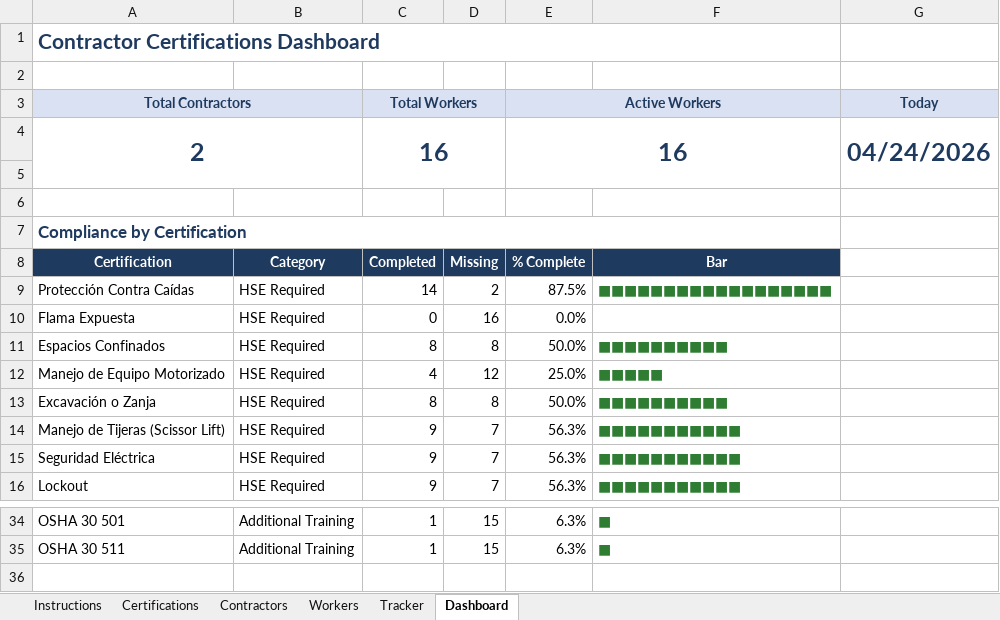
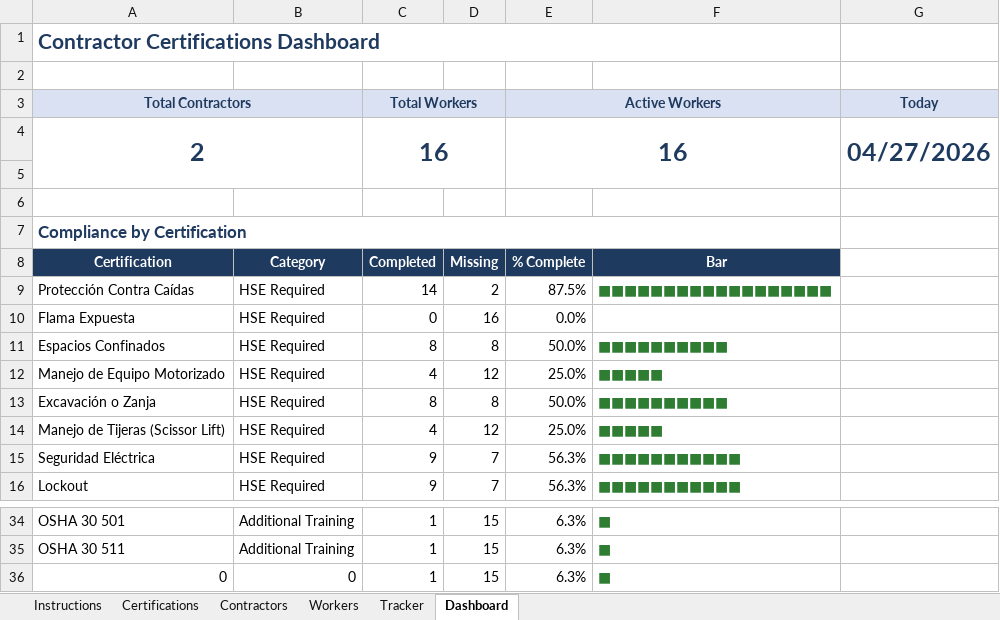
Before and after one commit to Joshua7792/jacobdashboard, an Excel workbook: cert_tracker/Contractor Certifications Tracker.xlsx, sheet Dashboard, drawn as a sheet; only a part is shown, gaps mark what is left out; values as stored, in another font and other column widths than the file's, no borders; conditional formats not drawn; the diff names each change by its address in the sheet, - before the commit and + after, or states it on an @@ line.

```diff
--- a/cert_tracker/Contractor Certifications Tracker.xlsx (sheet Dashboard)
+++ b/cert_tracker/Contractor Certifications Tracker.xlsx (sheet Dashboard)
-G4 (Today): 04/24/2026
+G4 (Today): 04/27/2026
-C14 (Total Workers): 9
+C14 (Total Workers): 4
-D14: 7
+D14: 12
-E14 (Active Workers): 56.3%
+E14 (Active Workers): 25.0%
-F14: ■■■■■■■■■■■
+F14: ■■■■■
+row 36: 0 | 0 | 1 | 15 | 6.3% | ■
```
Also changed, not shown: sheet Tracker, cert_tracker/Contractor Certifications Tracker Demo.xlsx, 17 other files.
